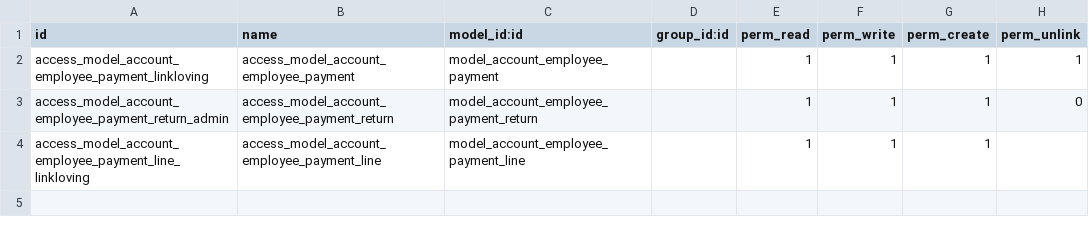
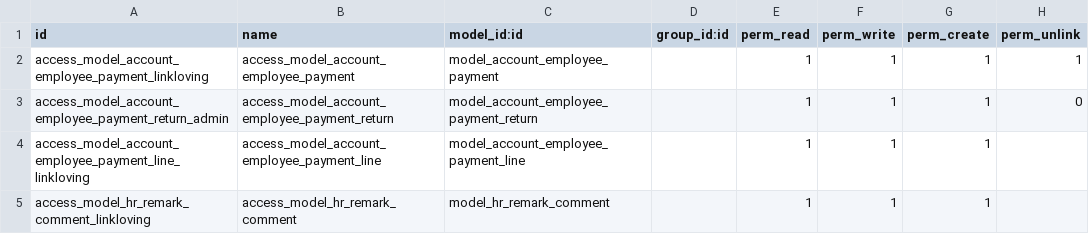
Before and after one commit to iverson2937/linklovingaddons, a CSV file: linkloveing_hr/security/ir.model.access.csv, drawn as a sheet; the diff names each change by its address in the sheet, - before the commit and + after, or states it on an @@ line.

```diff
--- a/linkloveing_hr/security/ir.model.access.csv
+++ b/linkloveing_hr/security/ir.model.access.csv
+row 5: access_model_hr_remark_comment_linkloving | access_model_hr_remark_comment | model_hr_remark_comment |  | 1 | 1 | 1
```
Also changed, not shown: 2 other files.
